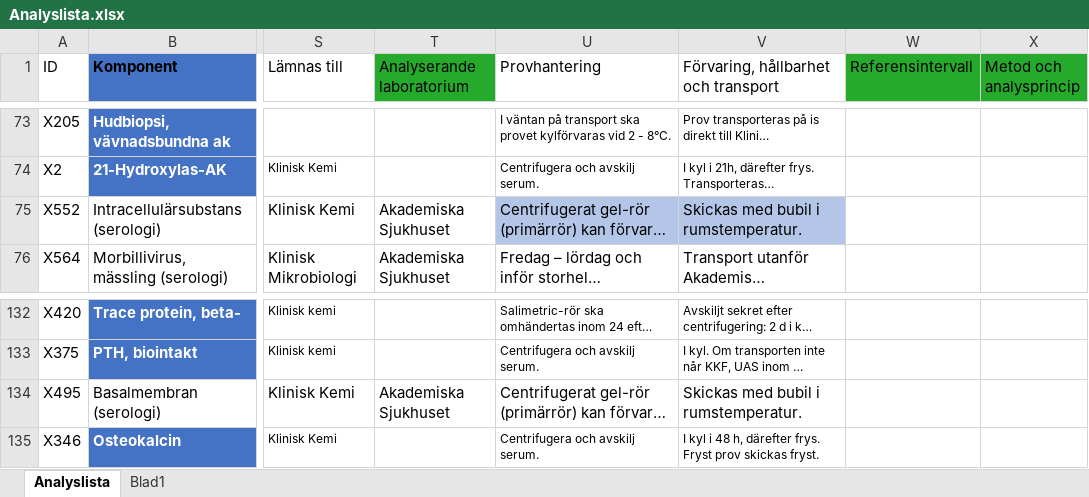
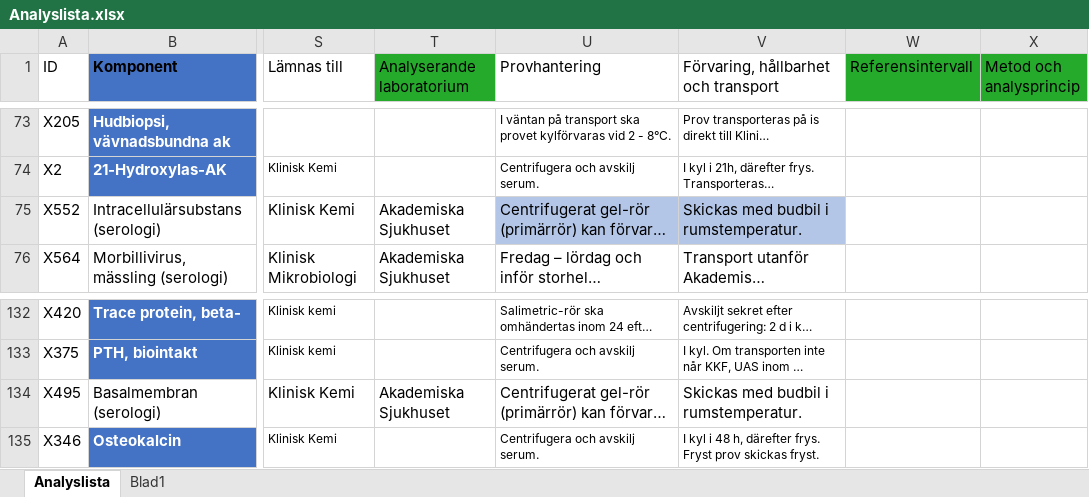
Before and after one commit to LabVastmanland/methodlist, an Excel workbook: data/Analyslista.xlsx, sheet Analyslista, drawn as a sheet; only a part is shown, gaps mark what is left out; long unchanged cells end in …; values as stored, in another font and other column widths than the file's, no borders; table styles not drawn; the diff names each change by its address in the sheet, - before the commit and + after, or states it on an @@ line.

Commit message:
Add files via upload

```diff
--- a/data/Analyslista.xlsx (sheet Analyslista)
+++ b/data/Analyslista.xlsx (sheet Analyslista)
-V75: Skickas med bubil i rumstemperatur.
+V75: Skickas med budbil i rumstemperatur.
-V134: Skickas med bubil i rumstemperatur.
+V134: Skickas med budbil i rumstemperatur.
```
